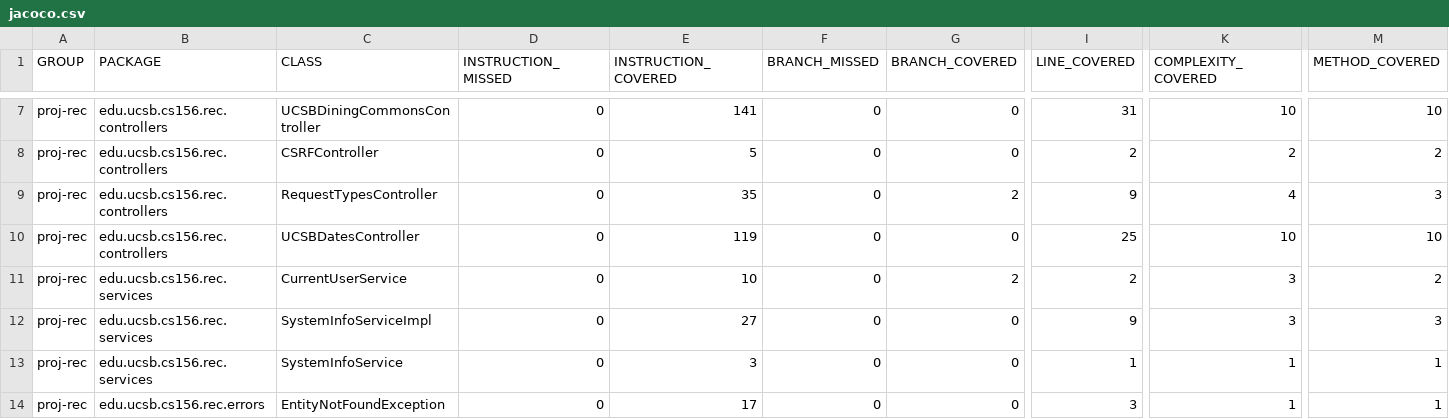
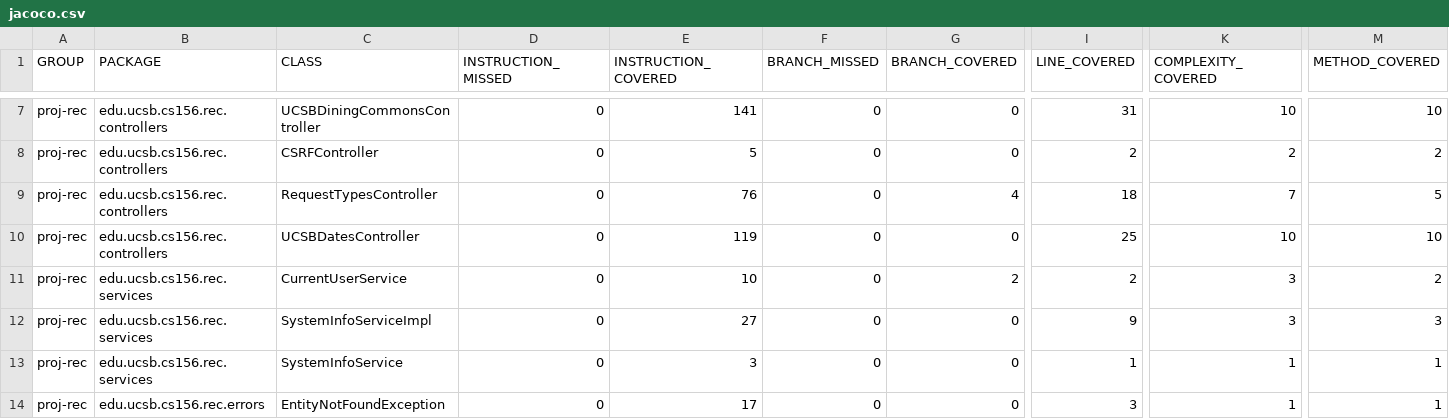
Before and after one commit to ucsb-cs156-f24/proj-rec-f24-05, a CSV file: jacoco/jacoco.csv, drawn as a sheet; only a part is shown, gaps mark what is left out; the diff names each change by its address in the sheet, - before the commit and + after, or states it on an @@ line.

```diff
--- a/jacoco/jacoco.csv
+++ b/jacoco/jacoco.csv
-E9 (INSTRUCTION_COVERED): 35
+E9 (INSTRUCTION_COVERED): 76
-G9 (BRANCH_COVERED): 2
+G9 (BRANCH_COVERED): 4
-I9 (LINE_COVERED): 9
+I9 (LINE_COVERED): 18
-K9 (COMPLEXITY_COVERED): 4
+K9 (COMPLEXITY_COVERED): 7
-M9 (METHOD_COVERED): 3
+M9 (METHOD_COVERED): 5
```
Also changed, not shown: 7 other files.
